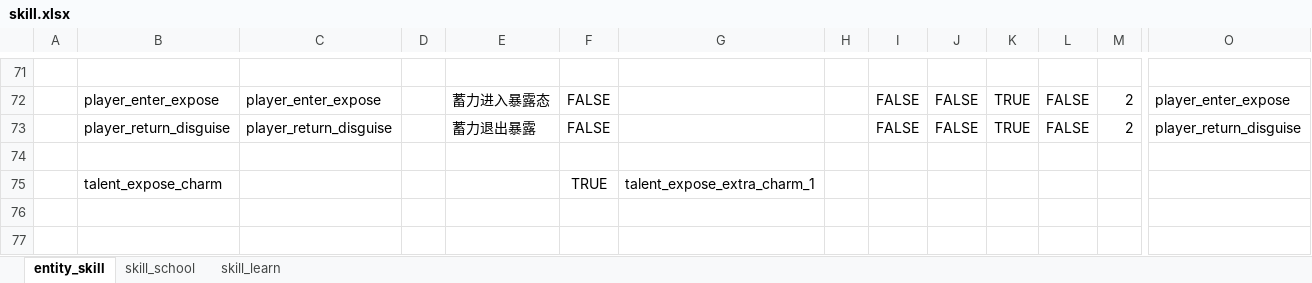
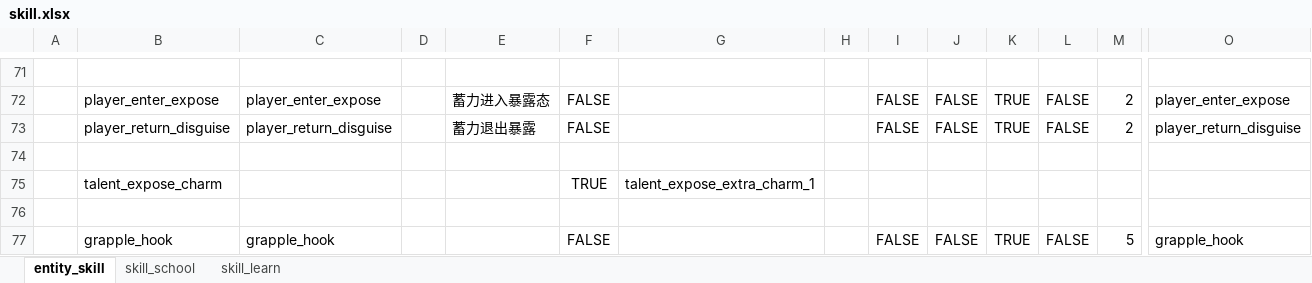
Before and after one commit to nmbswls/FkSucProj, an Excel workbook: Config/Datas/skill.xlsx, sheet entity_skill, drawn as a sheet; only a part is shown, gaps mark what is left out; values as stored, in another font and other column widths than the file's, no borders; rows hold the shown columns only; the diff names each change by its address in the sheet, - before the commit and + after, or states it on an @@ line.

```diff
--- a/Config/Datas/skill.xlsx (sheet entity_skill)
+++ b/Config/Datas/skill.xlsx (sheet entity_skill)
+row 76: (empty)
+row 77:  | grapple_hook | grapple_hook |  |  | FALSE |  |  | FALSE | FALSE | TRUE | FALSE | 5 | grapple_hook
```
Also changed, not shown: sheet skill_school, sheet skill_learn, 13 other files.
